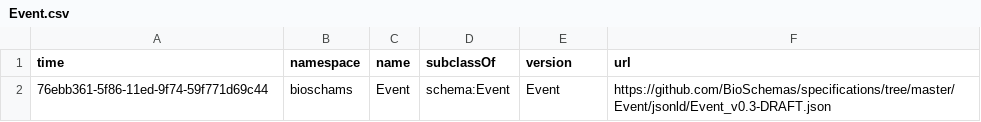
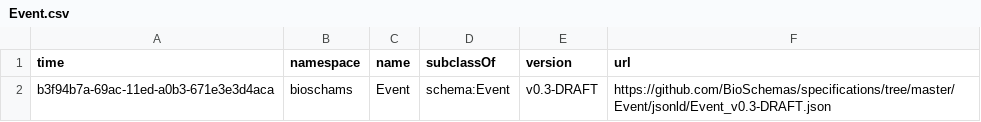
Before and after one commit to BioSchemas/bioschemas-dde, a CSV file: latest-updated-profiles/Event.csv, drawn as a sheet.

Commit message:
Updating Profile

```diff
--- a/latest-updated-profiles/Event.csv
+++ b/latest-updated-profiles/Event.csv
@@ -1,2 +1,2 @@
 time,namespace,name,subclassOf,version,url
-76ebb361-5f86-11ed-9f74-59f771d69c44,bioschams,Event,schema:Event,Event,https://github.com/BioSchemas/specifications/tree/master/Event/jsonld/Event_v0.3-DRAFT.json
+b3f94b7a-69ac-11ed-a0b3-671e3e3d4aca,bioschams,Event,schema:Event,v0.3-DRAFT,https://github.com/BioSchemas/specifications/tree/master/Event/jsonld/Event_v0.3-DRAFT.json
```
